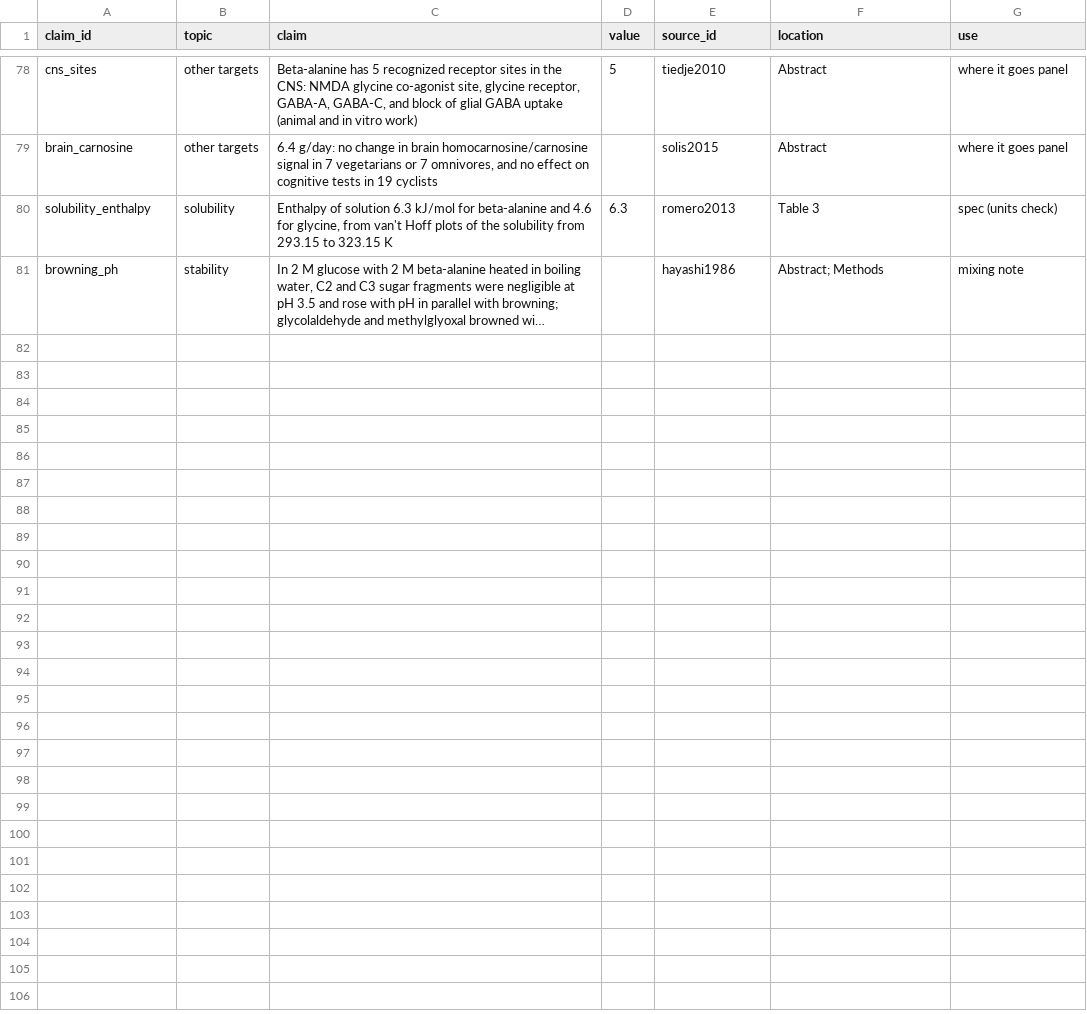
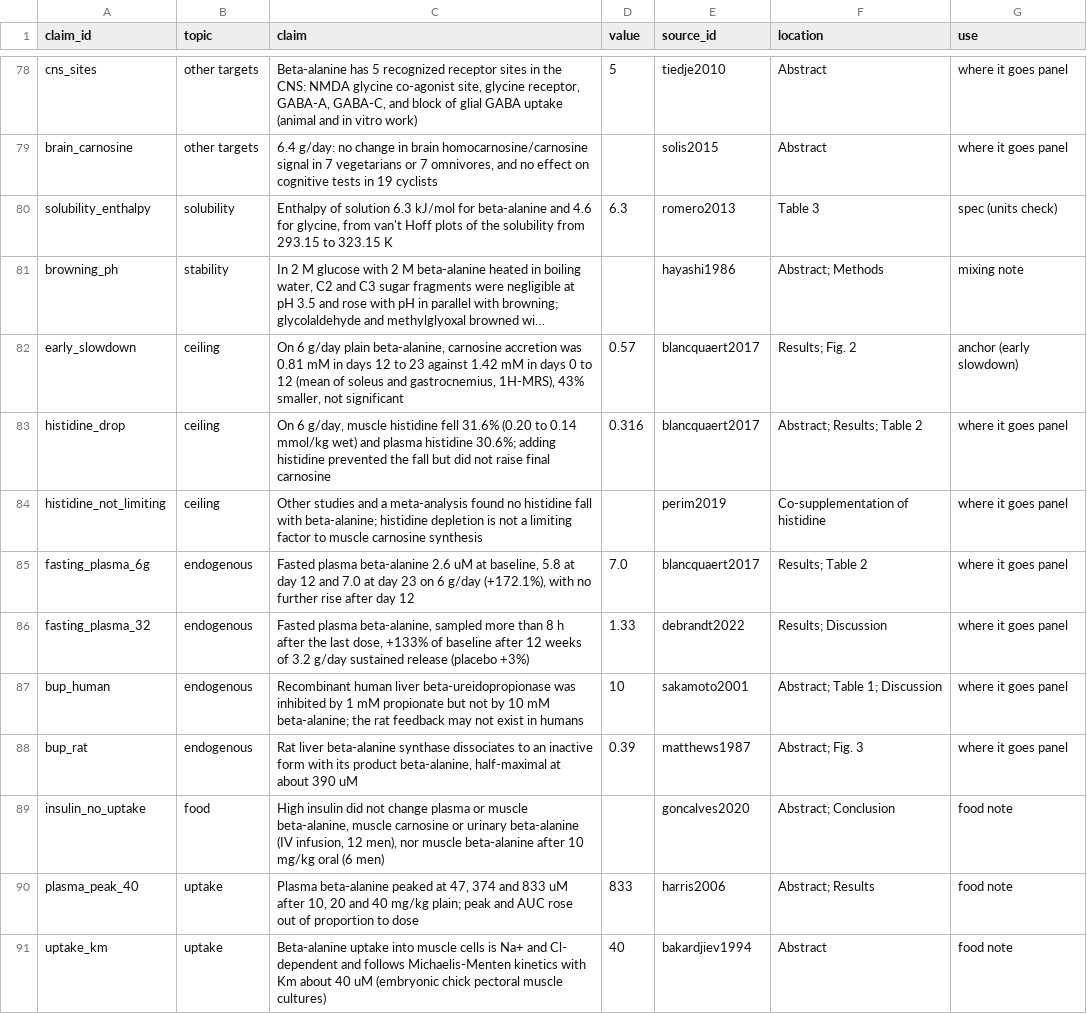
Before and after one commit to jesse-anderson/Tools, a CSV file: data/beta_alanine_lab/claims.csv, drawn as a sheet; only a part is shown, gaps mark what is left out; long unchanged cells end in …; the diff names each change by its address in the sheet, - before the commit and + after, or states it on an @@ line.

Commit message:
Add the early slowdown, endogenous-synthesis evidence and insulin finding to the Beta-Alanine Lab
Ten claims from Blancquaert 2017, Perim 2019, Sakamoto 2001, Matthews
1987, De Brandt 2022, Goncalves 2020, Bakardjiev 1994 and Harris 2006
feed new sentences in the slowdown paragraph and the food note. A new
anchor holds the model to Blancquaert 2017's second-period gain (0.57 of
the first against 0.71 to 0.80), a third known gap in the same direction
as Saunders week 24.

```diff
--- a/data/beta_alanine_lab/claims.csv
+++ b/data/beta_alanine_lab/claims.csv
+row 82: early_slowdown | ceiling | On 6 g/day plain beta-alanine, carnosine accretion was 0.81 mM in days 12 to 23 against 1.42 mM in days 0 to 12 (mean of soleus and gastrocnemius, 1H-MRS), 43% smaller, not significant | 0.57 | blancquaert2017 | Results; Fig. 2 | anchor (early slowdown)
+row 83: histidine_drop | ceiling | On 6 g/day, muscle histidine fell 31.6% (0.20 to 0.14 mmol/kg wet) and plasma histidine 30.6%; adding histidine prevented the fall but did not raise final carnosine | 0.316 | blancquaert2017 | Abstract; Results; Table 2 | where it goes panel
+row 84: histidine_not_limiting | ceiling | Other studies and a meta-analysis found no histidine fall with beta-alanine; histidine depletion is not a limiting factor to muscle carnosine synthesis |  | perim2019 | Co-supplementation of histidine | where it goes panel
+row 85: fasting_plasma_6g | endogenous | Fasted plasma beta-alanine 2.6 uM at baseline, 5.8 at day 12 and 7.0 at day 23 on 6 g/day (+172.1%), with no further rise after day 12 | 7.0 | blancquaert2017 | Results; Table 2 | where it goes panel
+row 86: fasting_plasma_32 | endogenous | Fasted plasma beta-alanine, sampled more than 8 h after the last dose, +133% of baseline after 12 weeks of 3.2 g/day sustained release (placebo +3%) | 1.33 | debrandt2022 | Results; Discussion | where it goes panel
+row 87: bup_human | endogenous | Recombinant human liver beta-ureidopropionase was inhibited by 1 mM propionate but not by 10 mM beta-alanine; the rat feedback may not exist in humans | 10 | sakamoto2001 | Abstract; Table 1; Discussion | where it goes panel
+row 88: bup_rat | endogenous | Rat liver beta-alanine synthase dissociates to an inactive form with its product beta-alanine, half-maximal at about 390 uM | 0.39 | matthews1987 | Abstract; Fig. 3 | where it goes panel
+row 89: insulin_no_uptake | food | High insulin did not change plasma or muscle beta-alanine, muscle carnosine or urinary beta-alanine (IV infusion, 12 men), nor muscle beta-alanine after 10 mg/kg oral (6 men) |  | goncalves2020 | Abstract; Conclusion | food note
+row 90: plasma_peak_40 | uptake | Plasma beta-alanine peaked at 47, 374 and 833 uM after 10, 20 and 40 mg/kg plain; peak and AUC rose out of proportion to dose | 833 | harris2006 | Abstract; Results | food note
+row 91: uptake_km | uptake | Beta-alanine uptake into muscle cells is Na+ and Cl- dependent and follows Michaelis-Menten kinetics with Km about 40 uM (embryonic chick pectoral muscle cultures) | 40 | bakardjiev1994 | Abstract | food note
```
Also changed, not shown: 5 other files.
